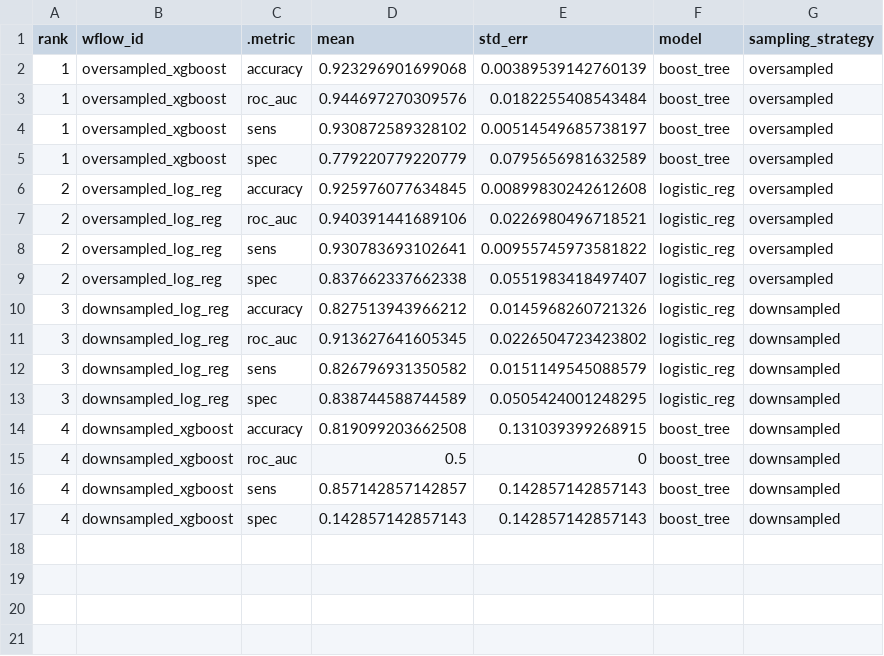
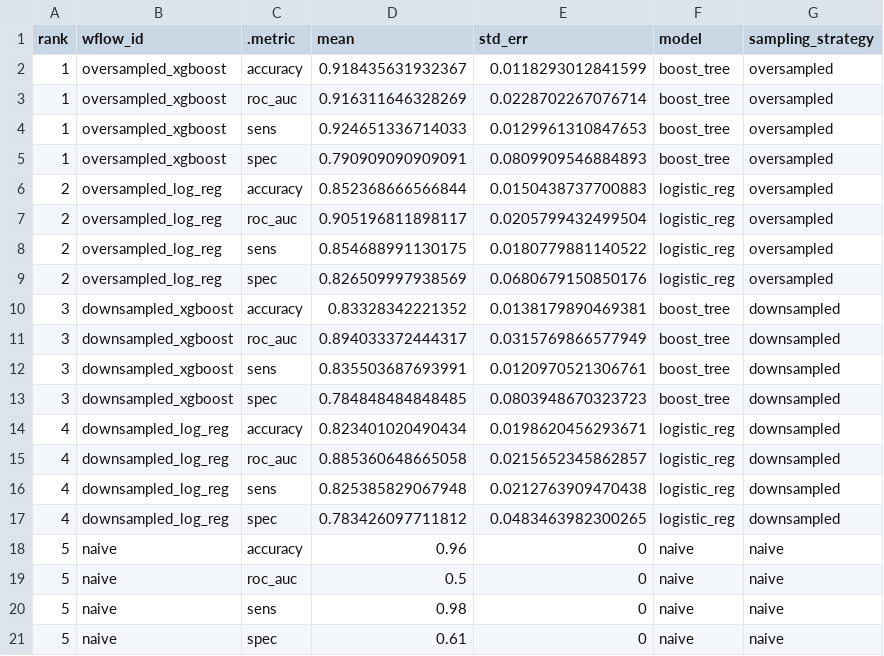
Before and after one commit to pommevilla/one_week_ahead, a CSV file: data/model_training/training_results_best.csv, drawn as a sheet.

Commit message:
Add testing results

```diff
--- a/data/model_training/training_results_best.csv
+++ b/data/model_training/training_results_best.csv
@@ -1,17 +1,21 @@
 rank,wflow_id,.metric,mean,std_err,model,sampling_strategy
-1,oversampled_xgboost,accuracy,0.923296901699068,0.00389539142760139,boost_tree,oversampled
-1,oversampled_xgboost,roc_auc,0.944697270309576,0.0182255408543484,boost_tree,oversampled
-1,oversampled_xgboost,sens,0.930872589328102,0.00514549685738197,boost_tree,oversampled
-1,oversampled_xgboost,spec,0.779220779220779,0.0795656981632589,boost_tree,oversampled
-2,oversampled_log_reg,accuracy,0.925976077634845,0.00899830242612608,logistic_reg,oversampled
-2,oversampled_log_reg,roc_auc,0.940391441689106,0.0226980496718521,logistic_reg,oversampled
-2,oversampled_log_reg,sens,0.930783693102641,0.00955745973581822,logistic_reg,oversampled
-2,oversampled_log_reg,spec,0.837662337662338,0.0551983418497407,logistic_reg,oversampled
-3,downsampled_log_reg,accuracy,0.827513943966212,0.0145968260721326,logistic_reg,downsampled
-3,downsampled_log_reg,roc_auc,0.913627641605345,0.0226504723423802,logistic_reg,downsampled
-3,downsampled_log_reg,sens,0.826796931350582,0.0151149545088579,logistic_reg,downsampled
-3,downsampled_log_reg,spec,0.838744588744589,0.0505424001248295,logistic_reg,downsampled
-4,downsampled_xgboost,accuracy,0.819099203662508,0.131039399268915,boost_tree,downsampled
-4,downsampled_xgboost,roc_auc,0.5,0,boost_tree,downsampled
-4,downsampled_xgboost,sens,0.857142857142857,0.142857142857143,boost_tree,downsampled
-4,downsampled_xgboost,spec,0.142857142857143,0.142857142857143,boost_tree,downsampled
+1,oversampled_xgboost,accuracy,0.918435631932367,0.0118293012841599,boost_tree,oversampled
+1,oversampled_xgboost,roc_auc,0.916311646328269,0.0228702267076714,boost_tree,oversampled
+1,oversampled_xgboost,sens,0.924651336714033,0.0129961310847653,boost_tree,oversampled
+1,oversampled_xgboost,spec,0.790909090909091,0.0809909546884893,boost_tree,oversampled
+2,oversampled_log_reg,accuracy,0.852368666566844,0.0150438737700883,logistic_reg,oversampled
+2,oversampled_log_reg,roc_auc,0.905196811898117,0.0205799432499504,logistic_reg,oversampled
+2,oversampled_log_reg,sens,0.854688991130175,0.0180779881140522,logistic_reg,oversampled
+2,oversampled_log_reg,spec,0.826509997938569,0.0680679150850176,logistic_reg,oversampled
+3,downsampled_xgboost,accuracy,0.83328342221352,0.0138179890469381,boost_tree,downsampled
+3,downsampled_xgboost,roc_auc,0.894033372444317,0.0315769866577949,boost_tree,downsampled
+3,downsampled_xgboost,sens,0.835503687693991,0.0120970521306761,boost_tree,downsampled
+3,downsampled_xgboost,spec,0.784848484848485,0.0803948670323723,boost_tree,downsampled
+4,downsampled_log_reg,accuracy,0.823401020490434,0.0198620456293671,logistic_reg,downsampled
+4,downsampled_log_reg,roc_auc,0.885360648665058,0.0215652345862857,logistic_reg,downsampled
+4,downsampled_log_reg,sens,0.825385829067948,0.0212763909470438,logistic_reg,downsampled
+4,downsampled_log_reg,spec,0.783426097711812,0.0483463982300265,logistic_reg,downsampled
+5,naive,accuracy,0.96,0,naive,naive
+5,naive,roc_auc,0.5,0,naive,naive
+5,naive,sens,0.98,0,naive,naive
+5,naive,spec,0.61,0,naive,naive
```
Also changed, not shown: data/model_training/feature_importances.csv, data/model_training/training_results_all.csv, 10 other files.
